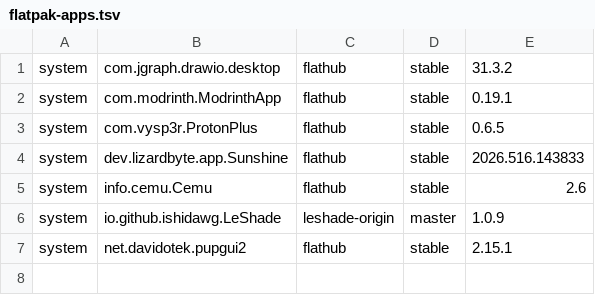
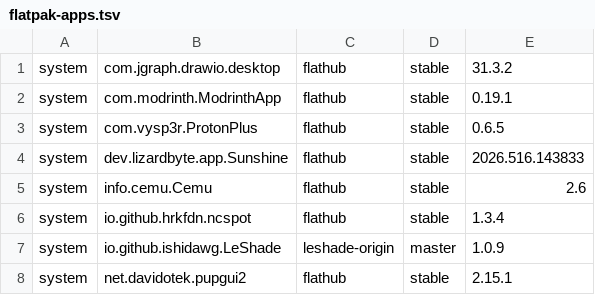
Before and after one commit to Unreal38/kaleidash-os, a TSV file: inventory/packages/flatpak-apps.tsv, drawn as a sheet; the diff names each change by its address in the sheet, - before the commit and + after, or states it on an @@ line.

```diff
--- a/inventory/packages/flatpak-apps.tsv
+++ b/inventory/packages/flatpak-apps.tsv
+row 6: system | io.github.hrkfdn.ncspot | flathub | stable | 1.3.4
```
Also changed, not shown: inventory/packages/dnf-reference.tsv, inventory/repositories/dnf-enabled.tsv, 2 other files.
